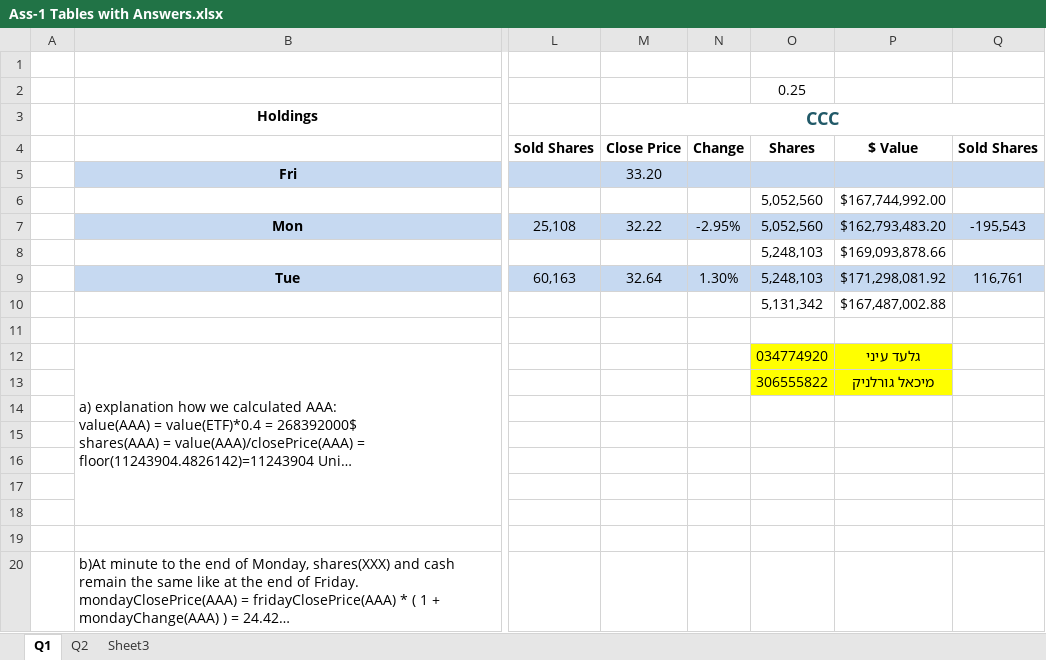
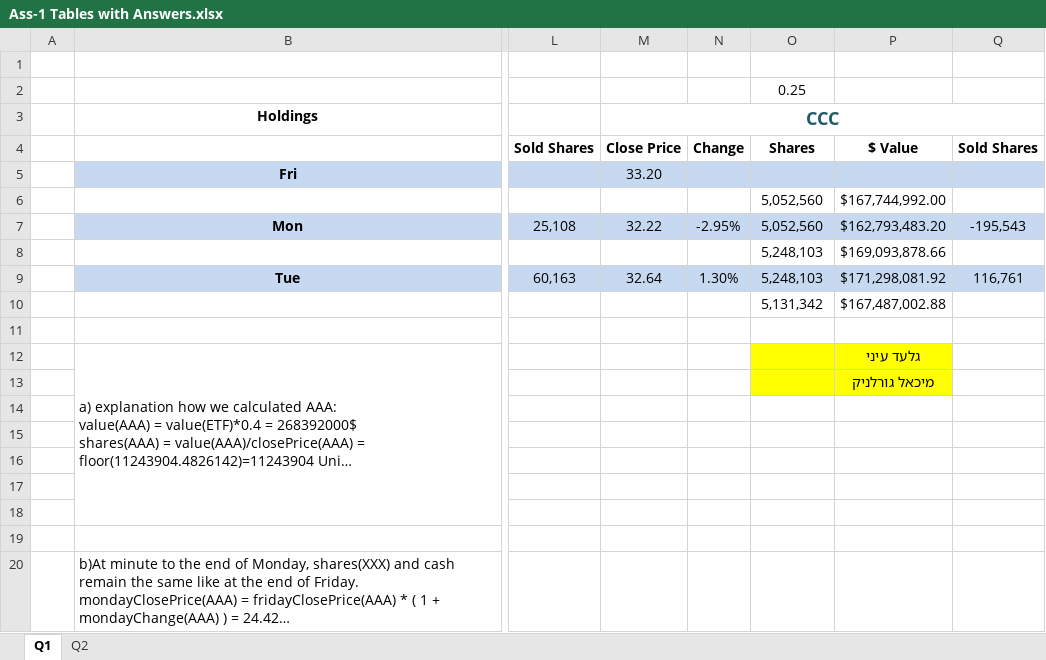
Before and after one commit to 2easy4wizzi/2016CourseAlgotrading, an Excel workbook: hw1/Ass-1 Tables with Answers.xlsx, sheet Q1, drawn as a sheet; only a part is shown, gaps mark what is left out; long unchanged cells end in …; values as stored, in another font and other column widths than the file's, no borders; the diff names each change by its address in the sheet, - before the commit and + after, or states it on an @@ line.

```diff
--- a/hw1/Ass-1 Tables with Answers.xlsx (sheet Q1)
+++ b/hw1/Ass-1 Tables with Answers.xlsx (sheet Q1)
-sheet tab: Sheet3
-O12: 034774920
+O12: (empty)
-O13: 306555822
+O13: (empty)
```
Also changed, not shown: sheet Q2, 4 other files.
